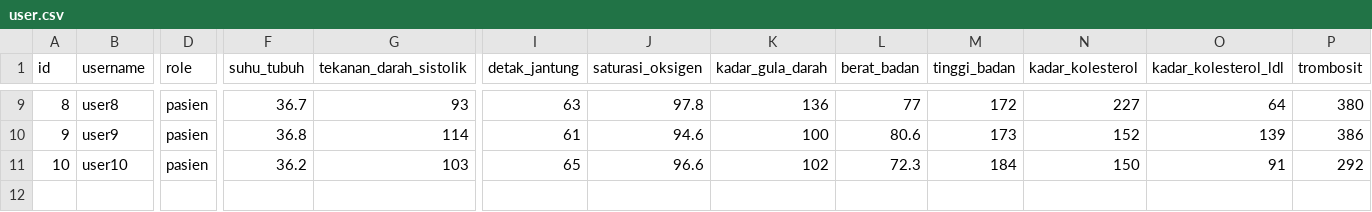
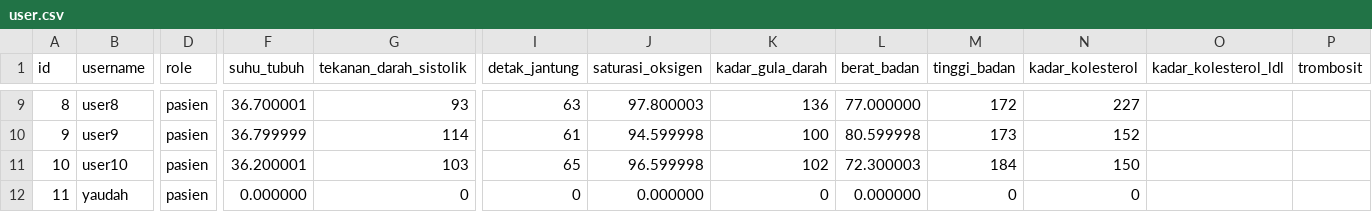
Before and after one commit to MHarisPutraS/Tubes-Alpro-K01-N, a CSV file: data/user.csv, drawn as a sheet; only a part is shown, gaps mark what is left out; rows hold the shown columns only; the diff covers the shown part only; the diff names each change by its address in the sheet, - before the commit and + after, or states it on an @@ line.

```diff
--- a/data/user.csv
+++ b/data/user.csv
-F9 (suhu_tubuh): 36.7
+F9 (suhu_tubuh): 36.700001
-J9 (saturasi_oksigen): 97.8
+J9 (saturasi_oksigen): 97.800003
-L9 (berat_badan): 77
+L9 (berat_badan): 77.000000
-O9 (kadar_kolesterol_ldl): 64
+O9 (kadar_kolesterol_ldl): (empty)
-P9 (trombosit): 380
+P9 (trombosit): (empty)
-F10 (suhu_tubuh): 36.8
+F10 (suhu_tubuh): 36.799999
-J10 (saturasi_oksigen): 94.6
+J10 (saturasi_oksigen): 94.599998
-L10 (berat_badan): 80.6
+L10 (berat_badan): 80.599998
-O10 (kadar_kolesterol_ldl): 139
+O10 (kadar_kolesterol_ldl): (empty)
-P10 (trombosit): 386
+P10 (trombosit): (empty)
-F11 (suhu_tubuh): 36.2
+F11 (suhu_tubuh): 36.200001
-J11 (saturasi_oksigen): 96.6
+J11 (saturasi_oksigen): 96.599998
-L11 (berat_badan): 72.3
+L11 (berat_badan): 72.300003
-O11 (kadar_kolesterol_ldl): 91
+O11 (kadar_kolesterol_ldl): (empty)
-P11 (trombosit): 292
+P11 (trombosit): (empty)
+row 12: 11 | yaudah | pasien | 0.000000 | 0 | 0 | 0.000000 | 0 | 0.000000 | 0 | 0
```
Also changed, not shown: 47 edited cells elsewhere in this file, 3 other files.
